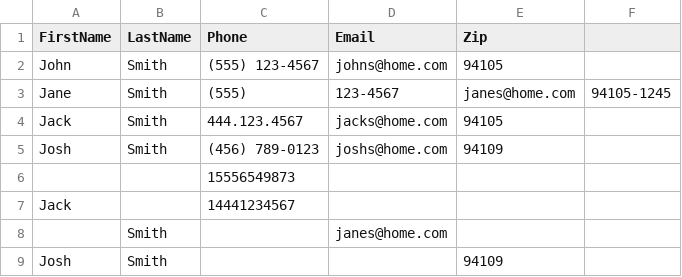
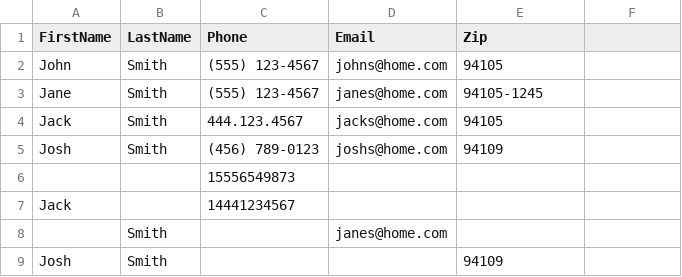
Before and after one commit to Tmarce30/grouping_matching_types, a CSV file: input1.csv, drawn as a sheet.

Commit message:
added method to handle loading when a csv has one or multiple phone or email

```diff
--- a/input1.csv
+++ b/input1.csv
@@ -2,3 +2,3 @@ FirstName,LastName,Phone,Email,Zip
 John,Smith,(555) 123-4567,johns@home.com,94105
-Jane,Smith,(555),123-4567,janes@home.com,94105-1245
+Jane,Smith,(555) 123-4567,janes@home.com,94105-1245
 Jack,Smith,444.123.4567,jacks@home.com,94105
```
Also changed, not shown: 1 other file.
